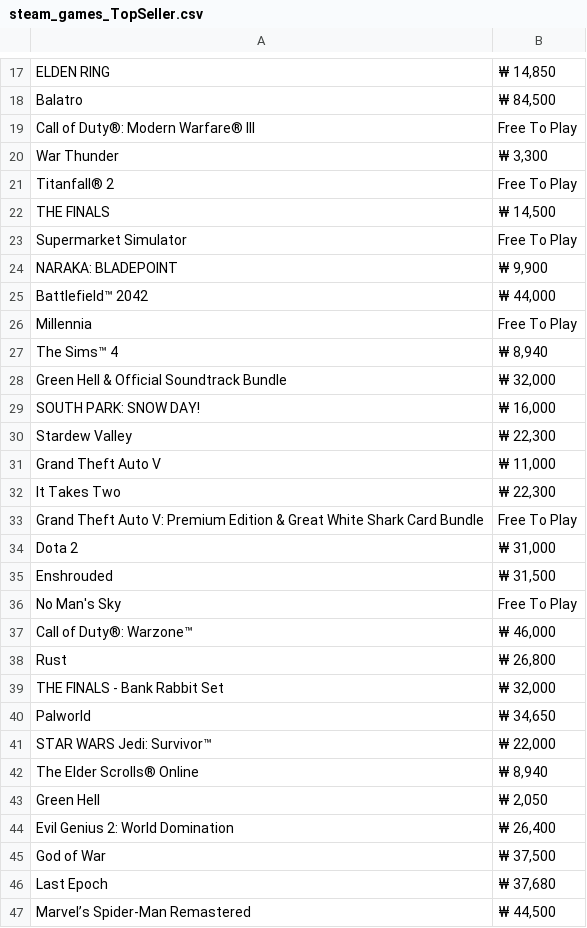
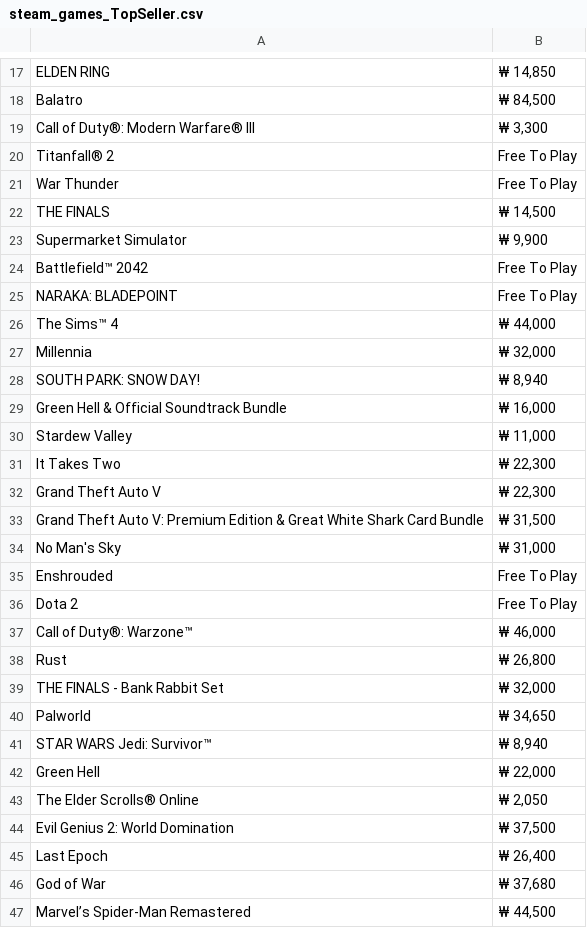
Before and after one commit to SeSAC-UE-AI/AIProject, a CSV file: Project/JYJ/steam_games_TopSeller.csv, drawn as a sheet; only a part is shown, gaps mark what is left out; the diff covers the shown part only.

Commit message:
판매량 재추출

```diff
--- a/Project/JYJ/steam_games_TopSeller.csv
+++ b/Project/JYJ/steam_games_TopSeller.csv
@@ -18,20 +18,20 @@ ELDEN RING,"₩ 14,850"
 Balatro,"₩ 84,500"
-Call of Duty®: Modern Warfare® III,Free To Play
-War Thunder,"₩ 3,300"
+Call of Duty®: Modern Warfare® III,"₩ 3,300"
 Titanfall® 2,Free To Play
+War Thunder,Free To Play
 THE FINALS,"₩ 14,500"
-Supermarket Simulator,Free To Play
-NARAKA: BLADEPOINT,"₩ 9,900"
-Battlefield™ 2042,"₩ 44,000"
-Millennia,Free To Play
-The Sims™ 4,"₩ 8,940"
-Green Hell & Official Soundtrack Bundle,"₩ 32,000"
-SOUTH PARK: SNOW DAY!,"₩ 16,000"
-Stardew Valley,"₩ 22,300"
-Grand Theft Auto V,"₩ 11,000"
+Supermarket Simulator,"₩ 9,900"
+Battlefield™ 2042,Free To Play
+NARAKA: BLADEPOINT,Free To Play
+The Sims™ 4,"₩ 44,000"
+Millennia,"₩ 32,000"
+SOUTH PARK: SNOW DAY!,"₩ 8,940"
+Green Hell & Official Soundtrack Bundle,"₩ 16,000"
+Stardew Valley,"₩ 11,000"
 It Takes Two,"₩ 22,300"
-Grand Theft Auto V: Premium Edition & Great White Shark Card Bundle,Free To Play
-Dota 2,"₩ 31,000"
-Enshrouded,"₩ 31,500"
-No Man's Sky,Free To Play
+Grand Theft Auto V,"₩ 22,300"
+Grand Theft Auto V: Premium Edition & Great White Shark Card Bundle,"₩ 31,500"
+No Man's Sky,"₩ 31,000"
+Enshrouded,Free To Play
+Dota 2,Free To Play
 Call of Duty®: Warzone™,"₩ 46,000"
@@ -40,8 +40,8 @@ THE FINALS - Bank Rabbit Set,"₩ 32,000"
 Palworld,"₩ 34,650"
-STAR WARS Jedi: Survivor™,"₩ 22,000"
-The Elder Scrolls® Online,"₩ 8,940"
-Green Hell,"₩ 2,050"
-Evil Genius 2: World Domination,"₩ 26,400"
-God of War,"₩ 37,500"
-Last Epoch,"₩ 37,680"
+STAR WARS Jedi: Survivor™,"₩ 8,940"
+Green Hell,"₩ 22,000"
+The Elder Scrolls® Online,"₩ 2,050"
+Evil Genius 2: World Domination,"₩ 37,500"
+Last Epoch,"₩ 26,400"
+God of War,"₩ 37,680"
 Marvel’s Spider-Man Remastered,"₩ 44,500"
```
Also changed, not shown: 14 added rows, 14 removed rows and 32 edited cells elsewhere in this file.
